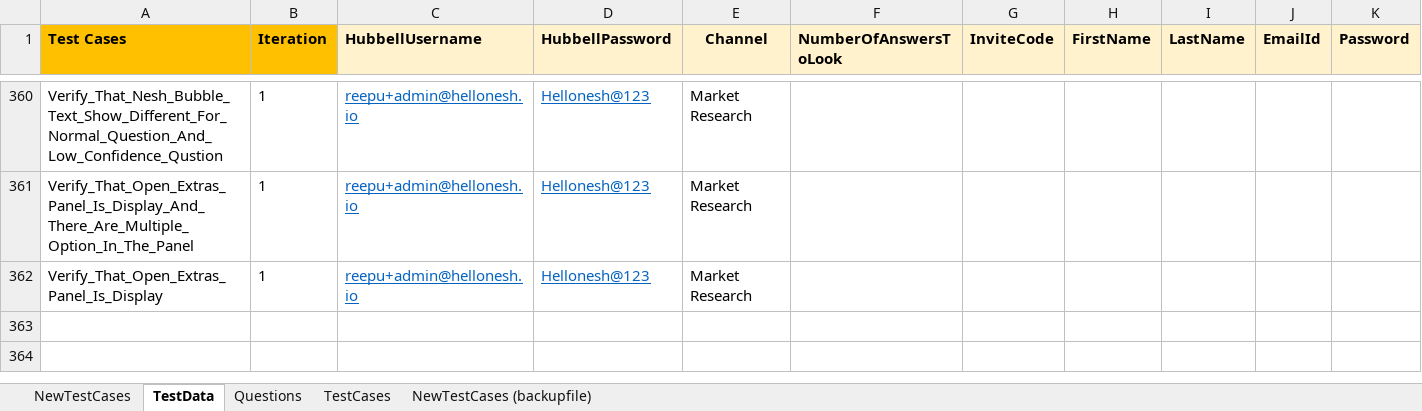
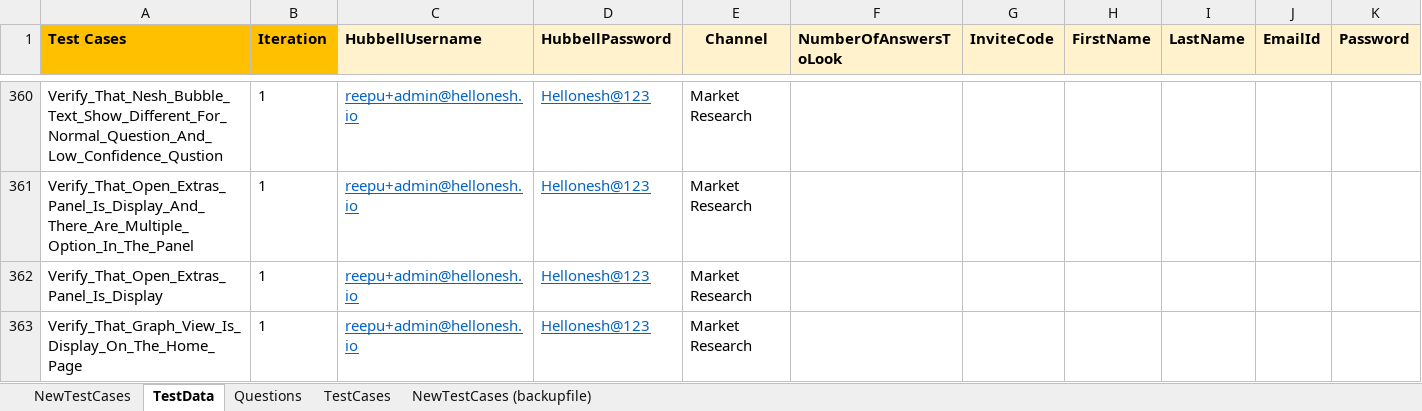
Before and after one commit to ReepuShah/Automation-UI, an Excel workbook: QA_TestData.xlsx, sheet TestData, drawn as a sheet; only a part is shown, gaps mark what is left out; values as stored, in another font and other column widths than the file's, no borders; rows hold the shown columns only; the diff names each change by its address in the sheet, - before the commit and + after, or states it on an @@ line.

```diff
--- a/QA_TestData.xlsx (sheet TestData)
+++ b/QA_TestData.xlsx (sheet TestData)
+row 363: Verify_That_Graph_View_Is_Display_On_The_Home_Page | 1 | reepu+admin@hellonesh.io | Hellonesh@123 | Market Research
```
Also changed, not shown: sheet NewTestCases, Prod_TestData.xlsx, RunManager.xlsm, 23 other files.
